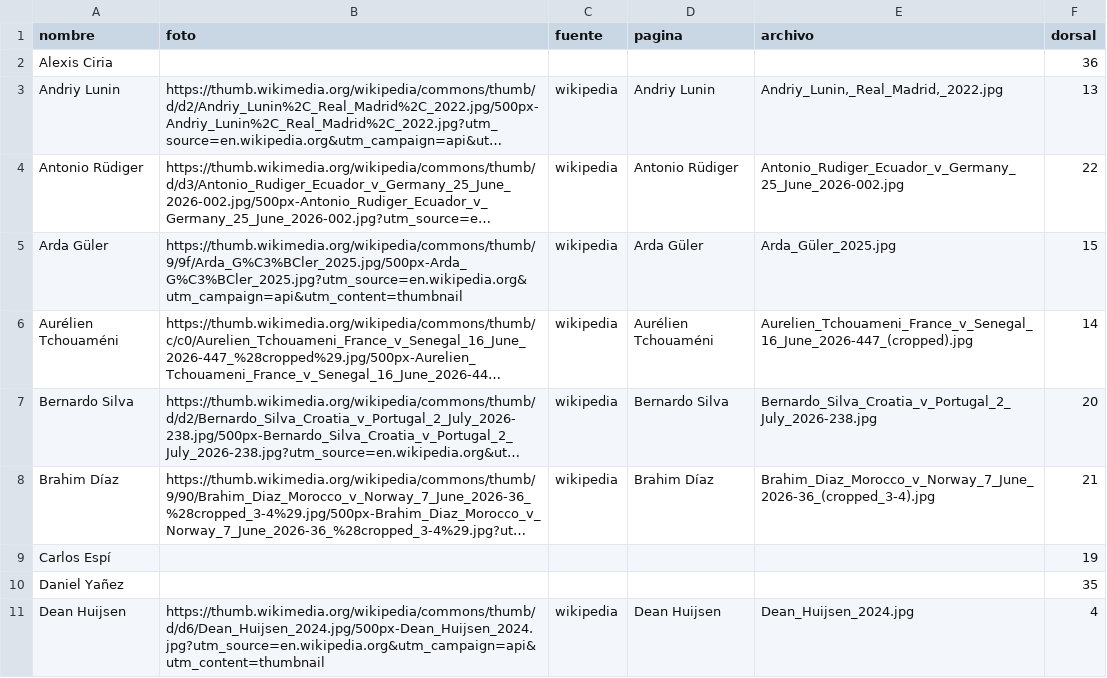
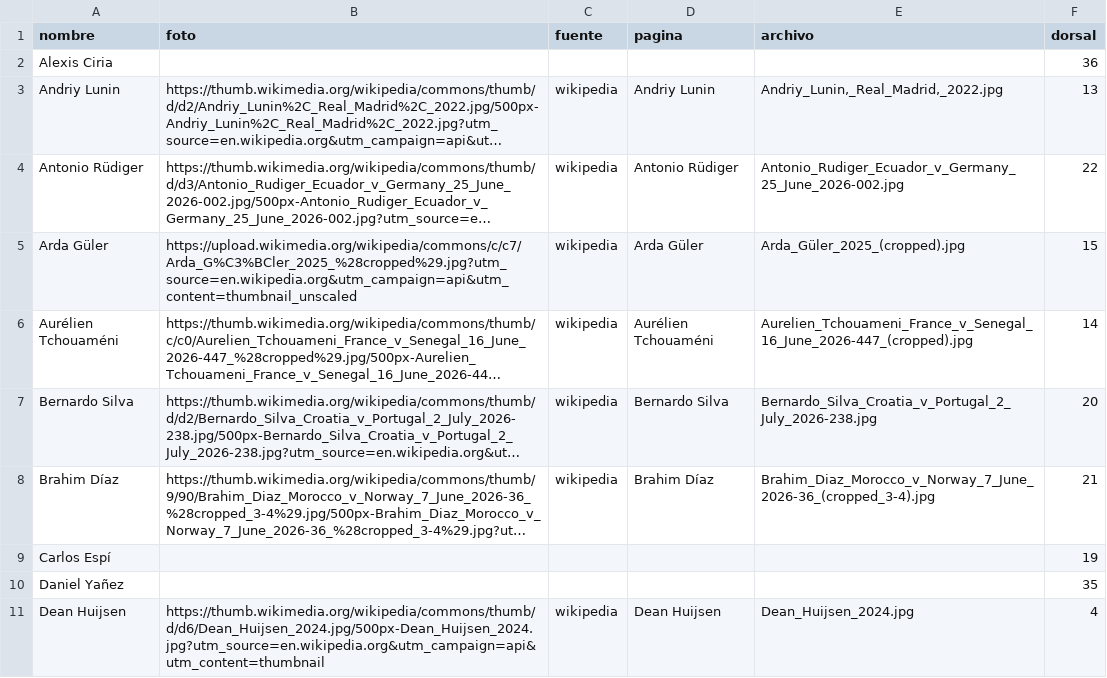
Before and after one commit to aluse33/madrid-analytics, a CSV file: web/src/data/jugadores_fotos.csv, drawn as a sheet; only a part is shown; long unchanged cells end in …; the diff names each change by its address in the sheet, - before the commit and + after, or states it on an @@ line.

```diff
--- a/web/src/data/jugadores_fotos.csv
+++ b/web/src/data/jugadores_fotos.csv
-B5 (foto): https://thumb.wikimedia.org/wikipedia/commons/thumb/9/9f/Arda_G%C3%BCler_2025.jpg/500px-Arda_G%C3%BCler_2025.jpg?utm_source=en.wikipedia.org&utm_campaign=api&utm_content=thumbnail
+B5 (foto): https://upload.wikimedia.org/wikipedia/commons/c/c7/Arda_G%C3%BCler_2025_%28cropped%29.jpg?utm_source=en.wikipedia.org&utm_campaign=api&utm_content=thumbnail_unscaled
-E5 (archivo): Arda_Güler_2025.jpg
+E5 (archivo): Arda_Güler_2025_(cropped).jpg
```
Also changed, not shown: web/src/data/registro_predicciones.csv, 7 other files.
